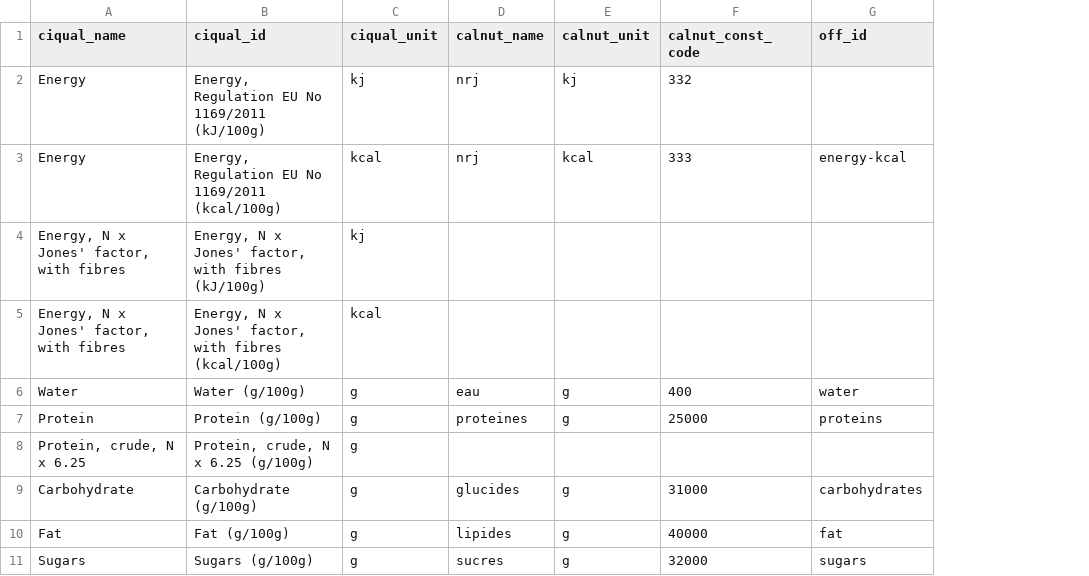
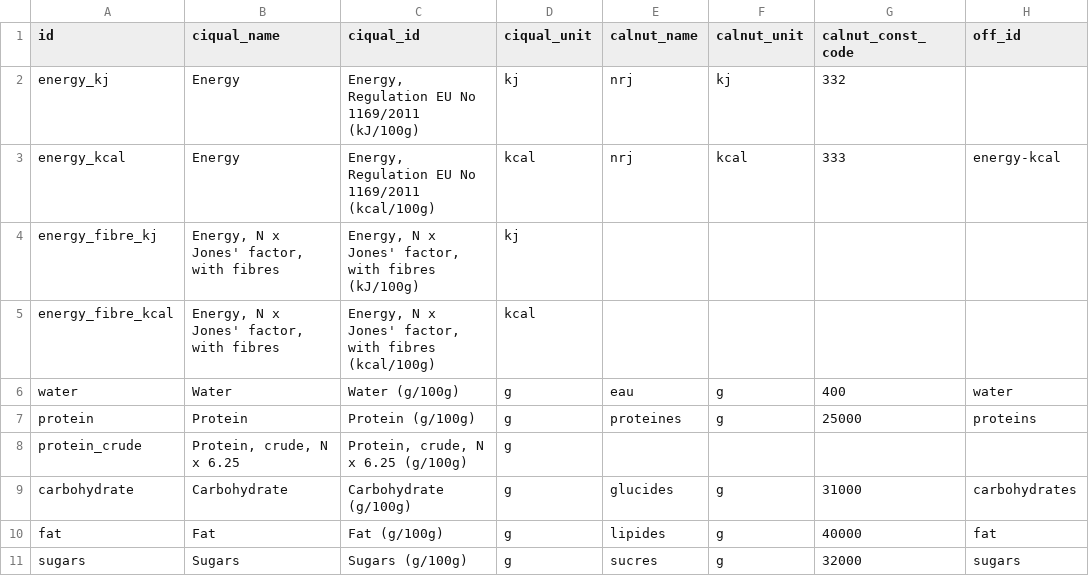
Before and after one commit to albertaillet/diet-optimization, a CSV file: data/nutrient_map.csv, drawn as a sheet; only a part is shown; the diff names each change by its address in the sheet, - before the commit and + after, or states it on an @@ line.

Commit message:
added my own id column in nutrient map and modify app and summarize accordingly

```diff
--- a/data/nutrient_map.csv
+++ b/data/nutrient_map.csv
+column A (id), rows 2-11: energy_kj | energy_kcal | energy_fibre_kj | energy_fibre_kcal | water | protein | protein_crude | carbohydrate | fat | sugars
```
Also changed, not shown: data/recommendations_macro.csv, 3 other files.
